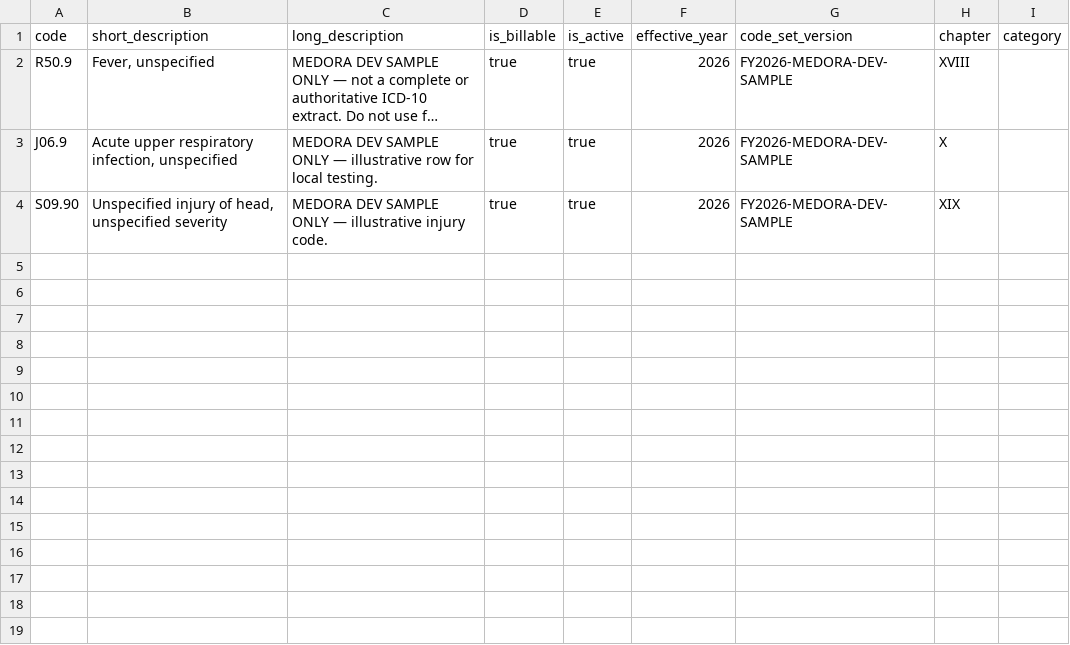
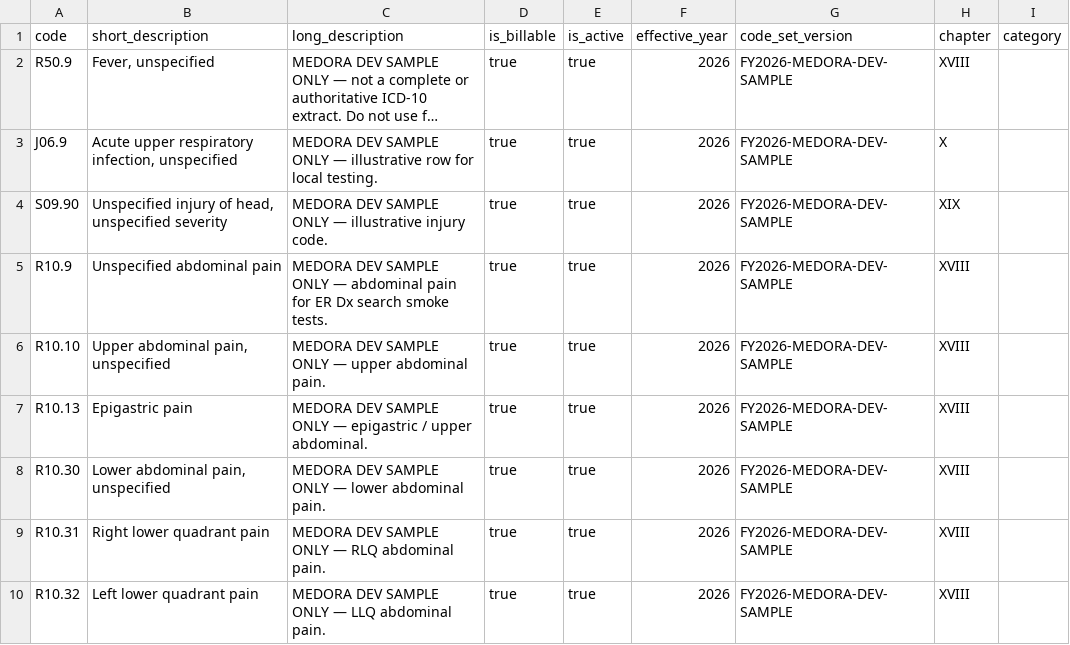
Before and after one commit to Medora-Health-System/medora-s, a CSV file: apps/api/prisma/data/icd10-cm-sample-dev.csv, drawn as a sheet; long unchanged cells end in …; the diff names each change by its address in the sheet, - before the commit and + after, or states it on an @@ line.

Commit message:
fix(seed): populate ICD-10 catalog for diagnosis search
- add ER-relevant ICD-10 rows (R10.* abdominal pain, etc.)
- ensure prisma seed imports ICD catalog automatically
- fixes Dx search returning no results in ED workspace
- no runtime logic changes

```diff
--- a/apps/api/prisma/data/icd10-cm-sample-dev.csv
+++ b/apps/api/prisma/data/icd10-cm-sample-dev.csv
+row 5: R10.9 | Unspecified abdominal pain | MEDORA DEV SAMPLE ONLY — abdominal pain for ER Dx search smoke tests. | true | true | 2026 | FY2026-MEDORA-DEV-SAMPLE | XVIII
+row 6: R10.10 | Upper abdominal pain, unspecified | MEDORA DEV SAMPLE ONLY — upper abdominal pain. | true | true | 2026 | FY2026-MEDORA-DEV-SAMPLE | XVIII
+row 7: R10.13 | Epigastric pain | MEDORA DEV SAMPLE ONLY — epigastric / upper abdominal. | true | true | 2026 | FY2026-MEDORA-DEV-SAMPLE | XVIII
+row 8: R10.30 | Lower abdominal pain, unspecified | MEDORA DEV SAMPLE ONLY — lower abdominal pain. | true | true | 2026 | FY2026-MEDORA-DEV-SAMPLE | XVIII
+row 9: R10.31 | Right lower quadrant pain | MEDORA DEV SAMPLE ONLY — RLQ abdominal pain. | true | true | 2026 | FY2026-MEDORA-DEV-SAMPLE | XVIII
+row 10: R10.32 | Left lower quadrant pain | MEDORA DEV SAMPLE ONLY — LLQ abdominal pain. | true | true | 2026 | FY2026-MEDORA-DEV-SAMPLE | XVIII
```
Also changed, not shown: 1 other file.
